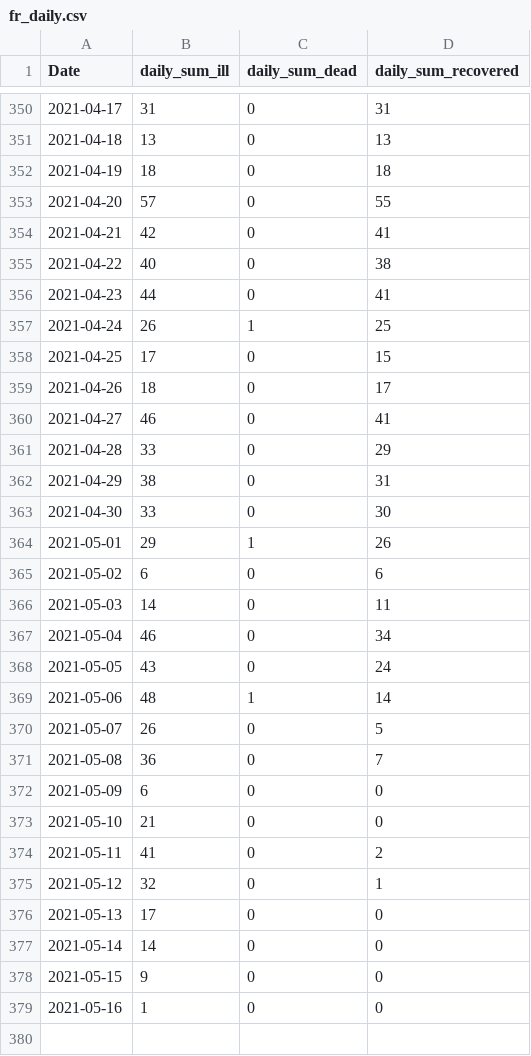
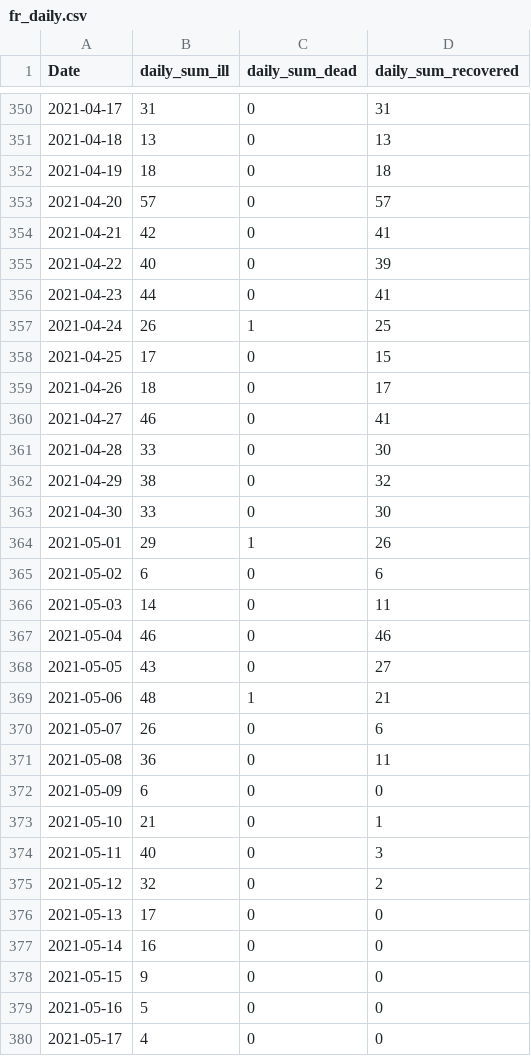
Before and after one commit to stefanreifenberg/svelte_d3_covidFR, a CSV file: public/fr_daily.csv, drawn as a sheet; only a part is shown, gaps mark what is left out.

```diff
--- a/public/fr_daily.csv
+++ b/public/fr_daily.csv
@@ -352,5 +352,5 @@ Date,daily_sum_ill,daily_sum_dead,daily_sum_recovered
 2021-04-19,18,0,18
-2021-04-20,57,0,55
+2021-04-20,57,0,57
 2021-04-21,42,0,41
-2021-04-22,40,0,38
+2021-04-22,40,0,39
 2021-04-23,44,0,41
@@ -360,4 +360,4 @@ Date,daily_sum_ill,daily_sum_dead,daily_sum_recovered
 2021-04-27,46,0,41
-2021-04-28,33,0,29
-2021-04-29,38,0,31
+2021-04-28,33,0,30
+2021-04-29,38,0,32
 2021-04-30,33,0,30
@@ -366,14 +366,15 @@ Date,daily_sum_ill,daily_sum_dead,daily_sum_recovered
 2021-05-03,14,0,11
-2021-05-04,46,0,34
-2021-05-05,43,0,24
-2021-05-06,48,1,14
-2021-05-07,26,0,5
-2021-05-08,36,0,7
+2021-05-04,46,0,46
+2021-05-05,43,0,27
+2021-05-06,48,1,21
+2021-05-07,26,0,6
+2021-05-08,36,0,11
 2021-05-09,6,0,0
-2021-05-10,21,0,0
-2021-05-11,41,0,2
-2021-05-12,32,0,1
+2021-05-10,21,0,1
+2021-05-11,40,0,3
+2021-05-12,32,0,2
 2021-05-13,17,0,0
-2021-05-14,14,0,0
+2021-05-14,16,0,0
 2021-05-15,9,0,0
-2021-05-16,1,0,0
+2021-05-16,5,0,0
+2021-05-17,4,0,0
```
